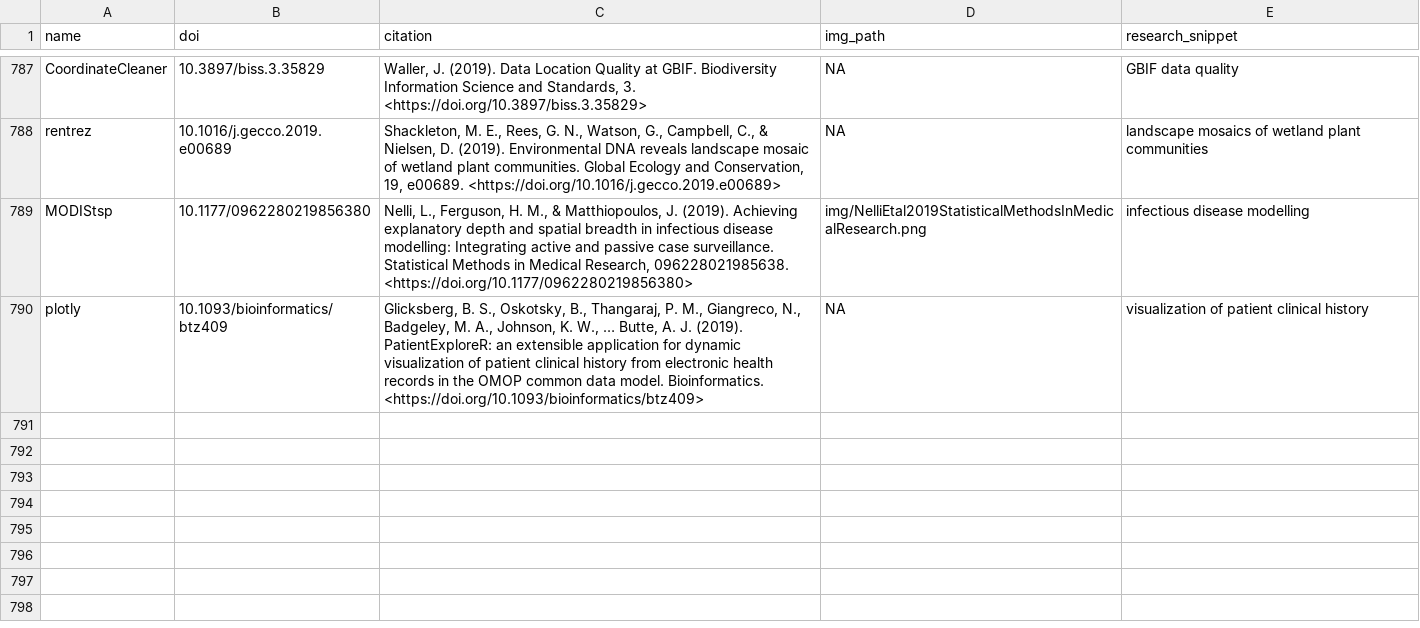
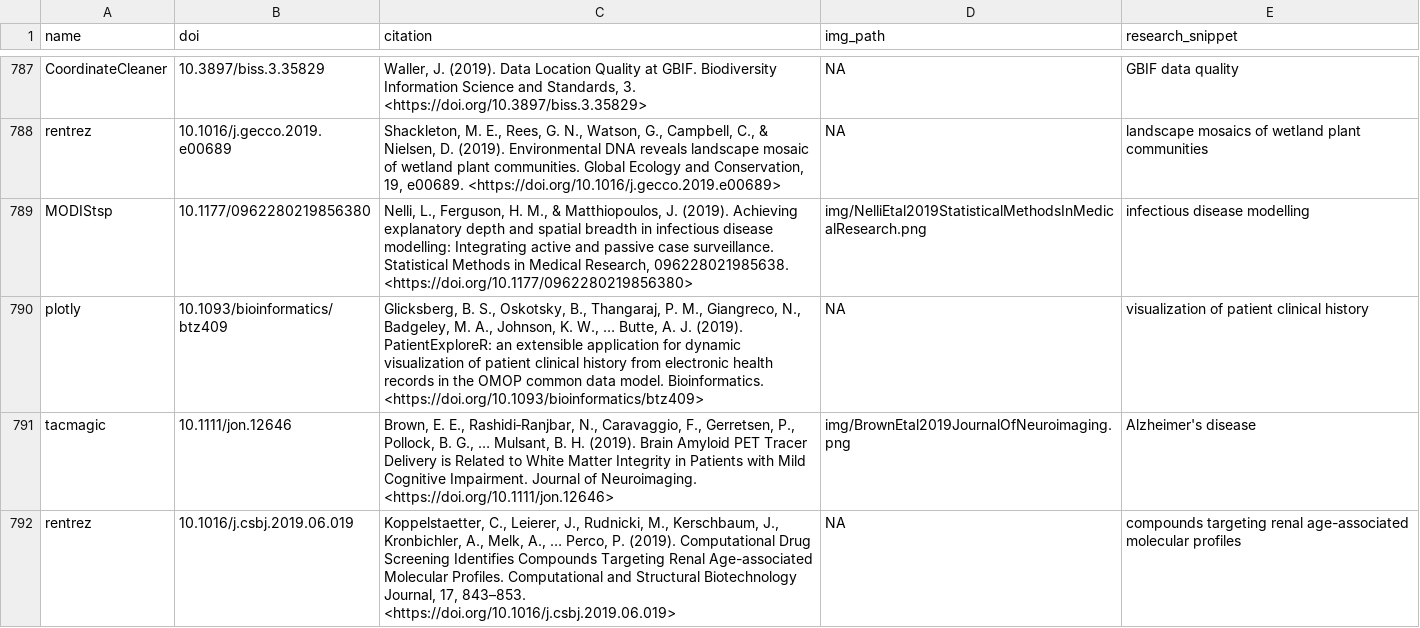
Before and after one commit to ropensci-org/ropensci_citations, a TSV file: citations.tsv, drawn as a sheet; only a part is shown, gaps mark what is left out.

Commit message:
add tacmagic and rentrez citations

```diff
--- a/citations.tsv
+++ b/citations.tsv
@@ -790 +790,3 @@ MODIStsp	10.1177/0962280219856380	Nelli, L., Ferguson, H. M., & Matthiopoulos, J
 plotly	10.1093/bioinformatics/btz409	Glicksberg, B. S., Oskotsky, B., Thangaraj, P. M., Giangreco, N., Badgeley, M. A., Johnson, K. W., … Butte, A. J. (2019). PatientExploreR: an extensible application for dynamic visualization of patient clinical history from electronic health records in the OMOP common data model. Bioinformatics. <https://doi.org/10.1093/bioinformatics/btz409>	NA	visualization of patient clinical history
+tacmagic	10.1111/jon.12646	Brown, E. E., Rashidi‐Ranjbar, N., Caravaggio, F., Gerretsen, P., Pollock, B. G., … Mulsant, B. H. (2019). Brain Amyloid PET Tracer Delivery is Related to White Matter Integrity in Patients with Mild Cognitive Impairment. Journal of Neuroimaging. <https://doi.org/10.1111/jon.12646>	img/BrownEtal2019JournalOfNeuroimaging.png	Alzheimer's disease
+rentrez	10.1016/j.csbj.2019.06.019	Koppelstaetter, C., Leierer, J., Rudnicki, M., Kerschbaum, J., Kronbichler, A., Melk, A., … Perco, P. (2019). Computational Drug Screening Identifies Compounds Targeting Renal Age-associated Molecular Profiles. Computational and Structural Biotechnology Journal, 17, 843–853. <https://doi.org/10.1016/j.csbj.2019.06.019>	NA	compounds targeting renal age-associated molecular profiles
```
Also changed, not shown: 1 other file.
